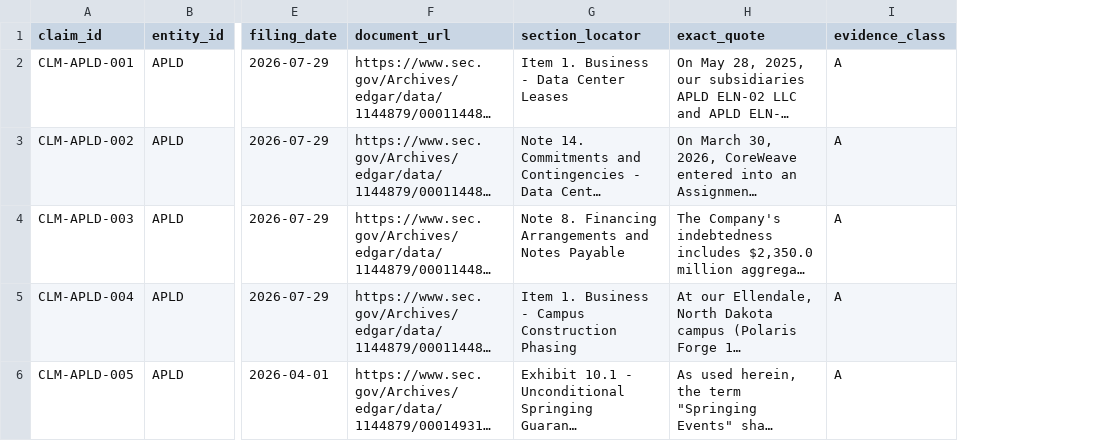
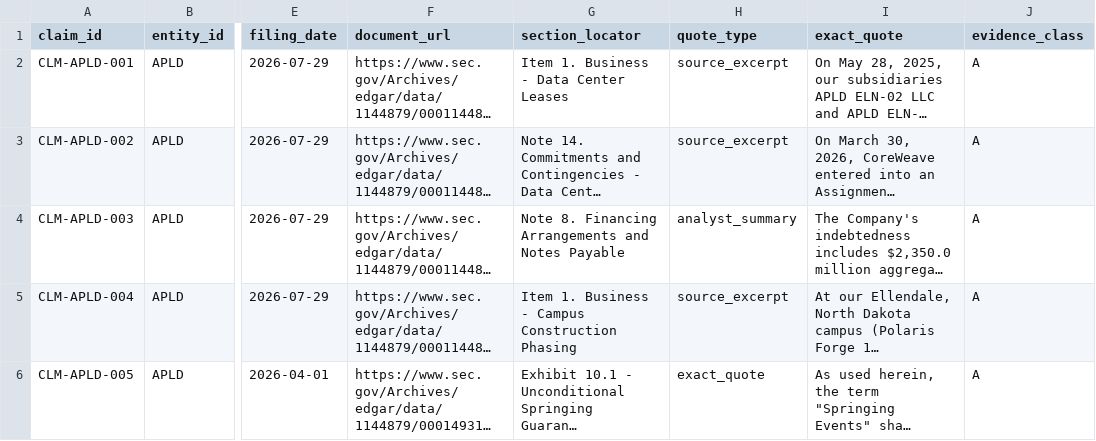
Before and after one commit to admiralorbiter/computational-sketchbook, a CSV file: 2026/2026-09-28-ai-infrastructure-network/data/processed/evidence_claims.csv, drawn as a sheet; only a part is shown, gaps mark what is left out; long unchanged cells end in …; the diff covers the shown part only; the diff names each change by its address in the sheet, - before the commit and + after, or states it on an @@ line.

```diff
--- a/2026/2026-09-28-ai-infrastructure-network/data/processed/evidence_claims.csv
+++ b/2026/2026-09-28-ai-infrastructure-network/data/processed/evidence_claims.csv
+column H (quote_type), rows 2-6: source_excerpt | source_excerpt | analyst_summary | source_excerpt | exact_quote
```
Also changed, not shown: 2 edited cells elsewhere in this file, 2026/2026-09-28-ai-infrastructure-network/data/processed/entities.csv, 2026/2026-09-28-ai-infrastructure-network/data/processed/obligations.csv, 18 other files.
